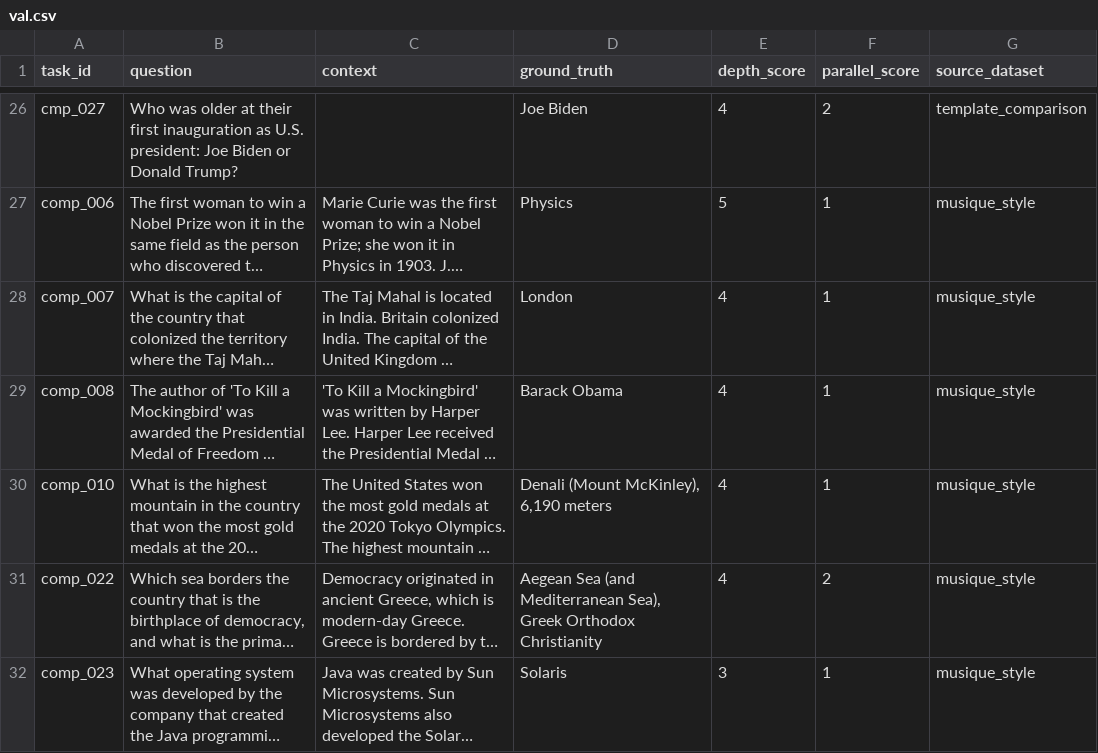
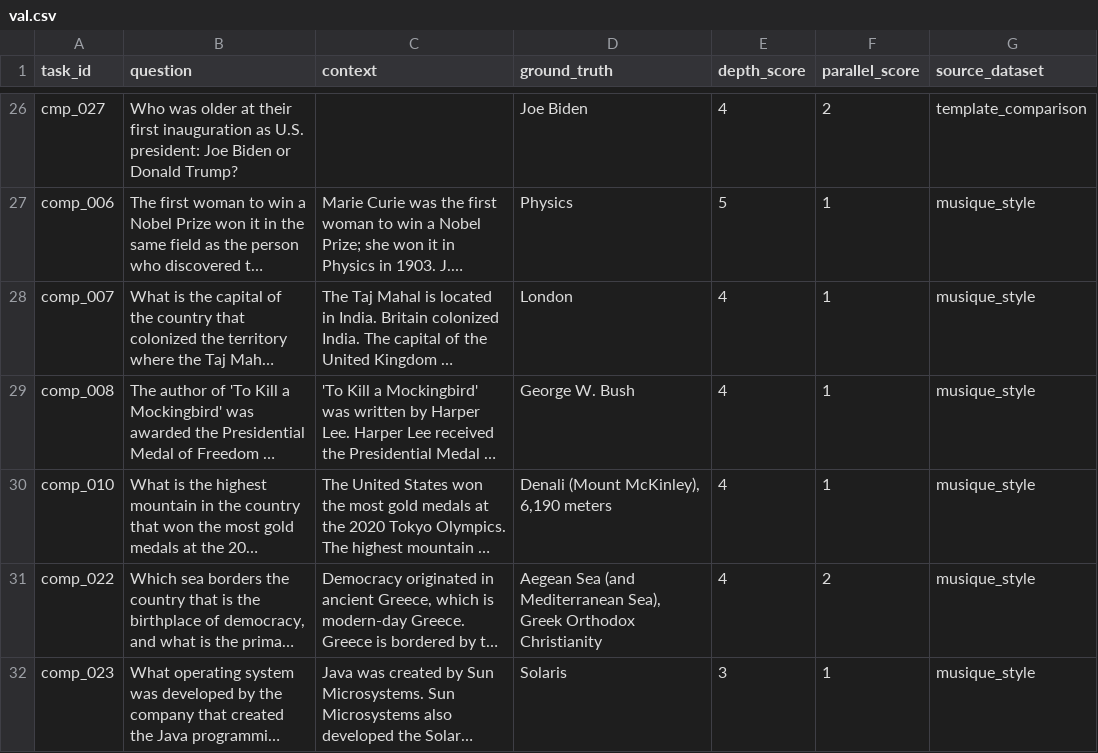
Before and after one commit to FarhanAaqil/GateOrchestra, a CSV file: exports/dataset/val.csv, drawn as a sheet; only a part is shown, gaps mark what is left out; long unchanged cells end in …; the diff covers the shown part only; the diff names each change by its address in the sheet, - before the commit and + after, or states it on an @@ line.

```diff
--- a/exports/dataset/val.csv
+++ b/exports/dataset/val.csv
-D29 (ground_truth): Barack Obama
+D29 (ground_truth): George W. Bush
```
Also changed, not shown: 5 edited cells elsewhere in this file, exports/dataset/test.csv, exports/dataset/train.csv, 25 other files.
